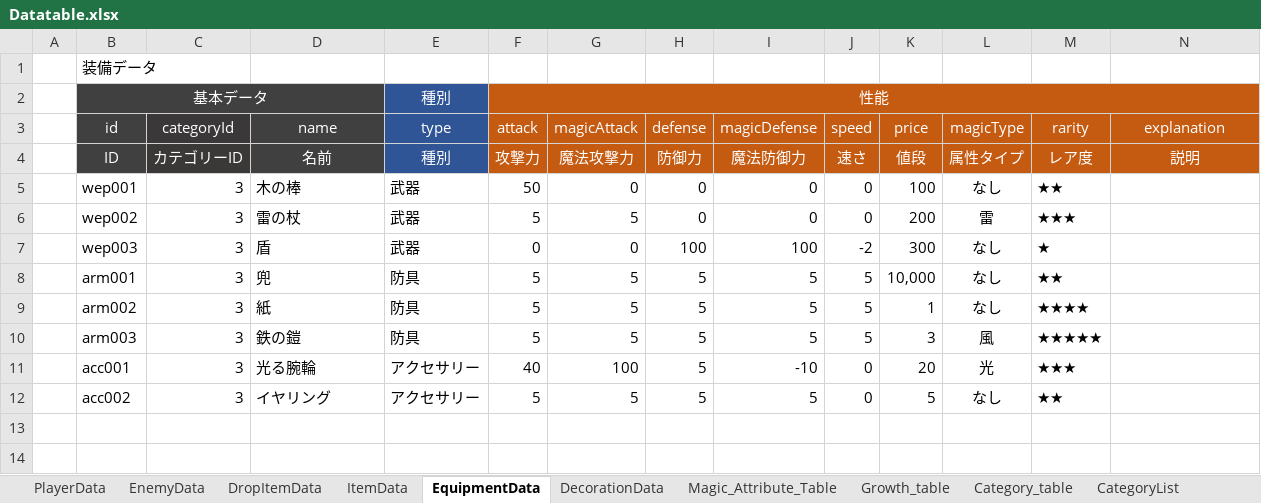
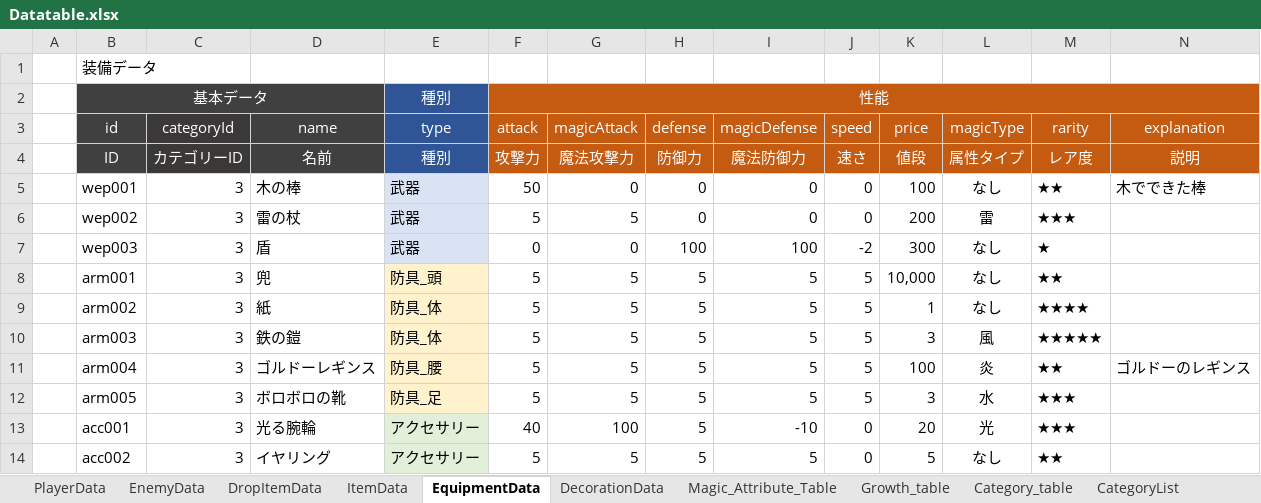
Before and after one commit to ikuto123/RPGgame, an Excel workbook: Assets/Data/Datatable.xlsx, sheet EquipmentData, drawn as a sheet; values as stored, in another font and other column widths than the file's, no borders; conditional formats not drawn; addresses are those after the commit; the diff names each change by its address in the sheet, - before the commit and + after, or states it on an @@ line.

```diff
--- a/Assets/Data/Datatable.xlsx (sheet EquipmentData)
+++ b/Assets/Data/Datatable.xlsx (sheet EquipmentData)
-E5:E7 fill: none
+E5:E7 fill: #DAE3F3
-N5 (explanation): (empty)
+N5 (explanation): 木でできた棒
-E8 (type): 防具
+E8 (type): 防具_頭
-E8:E10 fill: none
+E8:E10 fill: #FFF2CC
-E9:E10 (type): 防具
+E9:E10 (type): 防具_体
+row 11:  | arm004 | 3 | ゴルドーレギンス | 防具_腰 | 5 | 5 | 5 | 5 | 5 | 100 | 炎 | ★★ | ゴルドーのレギンス
+row 12:  | arm005 | 3 | ボロボロの靴 | 防具_足 | 5 | 5 | 5 | 5 | 5 | 3 | 水 | ★★★
-E13:E14 fill: none
+E13:E14 fill: #E2F0D9
```
Also changed, not shown: sheet CategoryList, 56 other files.
